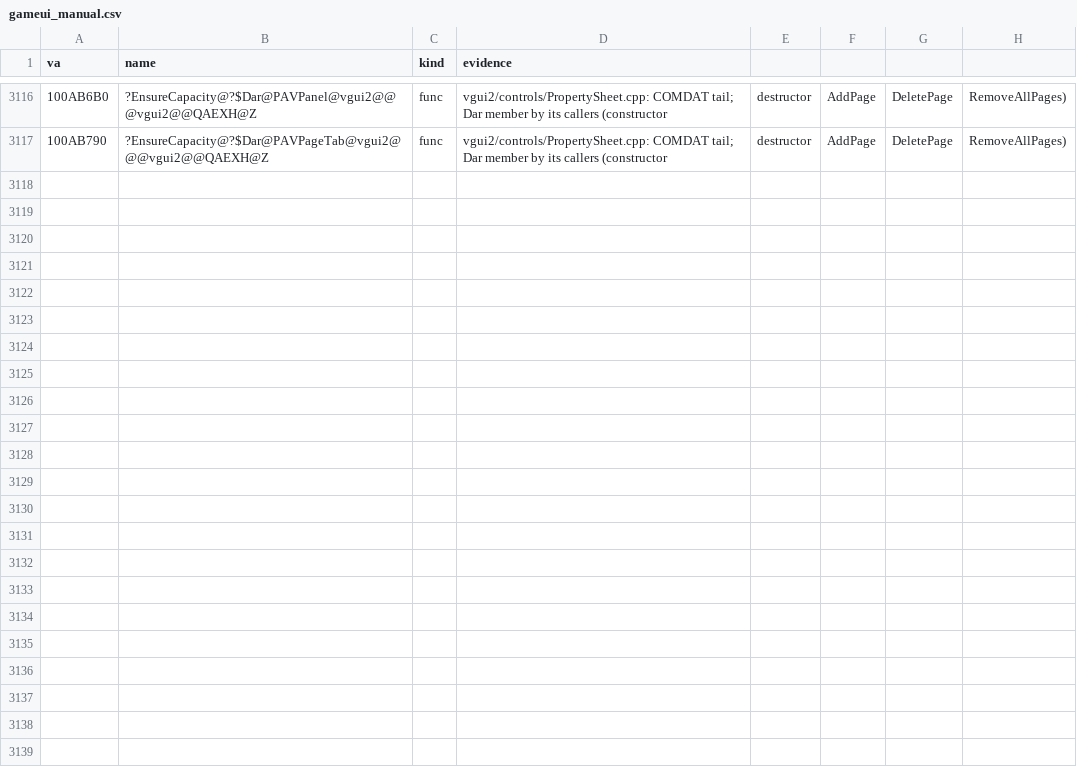
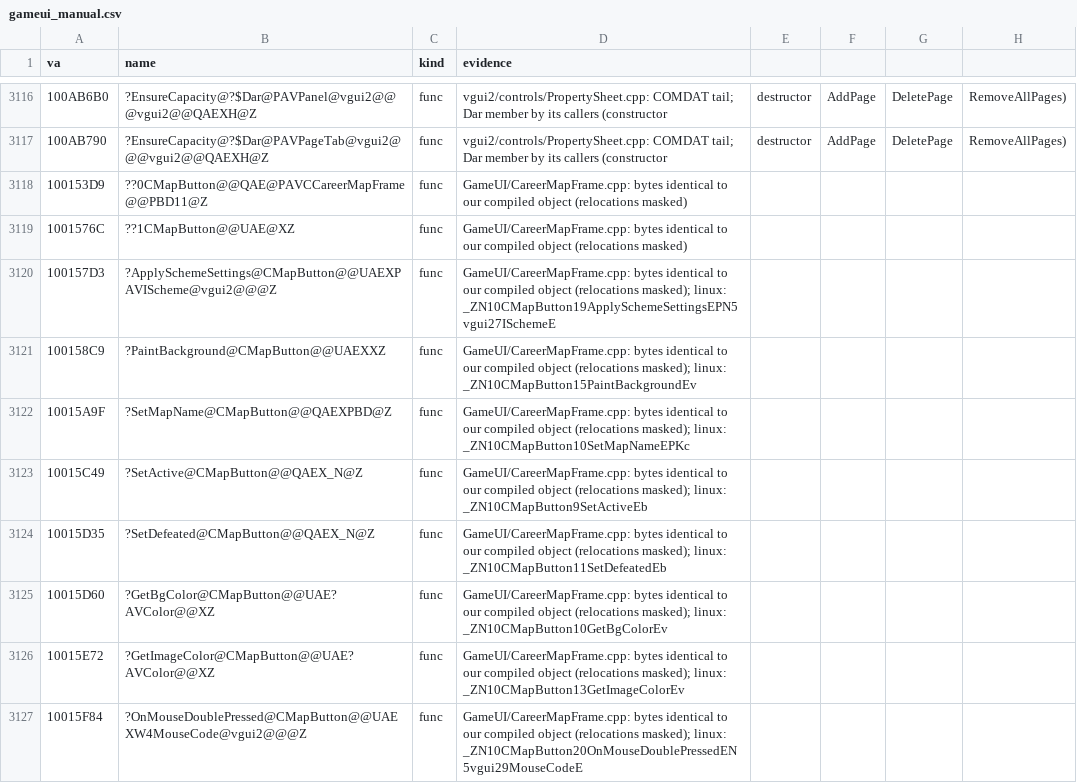
Before and after one commit to caixax/DeCoF, a CSV file: tools/symbols/gameui_manual.csv, drawn as a sheet; only a part is shown, gaps mark what is left out; the diff covers the shown part only.

Commit message:
gameui: CareerMapFrame.cpp 35 of 35 (MATCHED, 100%)
ShowCareerMapDescription, CMapButton and CCareerMapFrame in the gameui.so DWARF line order, with the 2003 panel map (ScrollBarSliderMoved) and its initializers, and the COMDAT tail. CareerGame.h gains CCareerCharacter and CCareerMap (Windows member offsets), Career_Printf and the inline GetMaps, IsMedalEarned and AreChecksumsOk (a non-static member in retail); new ImageButton.h. The Windows source differs from the Linux one in two places the frames show: a second enemyListStr local and a two-element intbuf without nMission and iChar. Locals the DWARF lacks (OnCommand map branch, OnThink box) have _guess names fitted to the VC6 slot hash.

```diff
--- a/tools/symbols/gameui_manual.csv
+++ b/tools/symbols/gameui_manual.csv
@@ -3117 +3117,11 @@ va,name,kind,evidence
 100AB790,?EnsureCapacity@?$Dar@PAVPageTab@vgui2@@@vgui2@@QAEXH@Z,func,vgui2/controls/PropertySheet.cpp: COMDAT tail; Dar member by its callers (constructor, destructor, AddPage, DeletePage, RemoveAllPages)
+100153D9,??0CMapButton@@QAE@PAVCCareerMapFrame@@PBD11@Z,func,"GameUI/CareerMapFrame.cpp: bytes identical to our compiled object (relocations masked)"
+1001576C,??1CMapButton@@UAE@XZ,func,"GameUI/CareerMapFrame.cpp: bytes identical to our compiled object (relocations masked)"
+100157D3,?ApplySchemeSettings@CMapButton@@UAEXPAVIScheme@vgui2@@@Z,func,"GameUI/CareerMapFrame.cpp: bytes identical to our compiled object (relocations masked); linux: _ZN10CMapButton19ApplySchemeSettingsEPN5vgui27ISchemeE"
+100158C9,?PaintBackground@CMapButton@@UAEXXZ,func,"GameUI/CareerMapFrame.cpp: bytes identical to our compiled object (relocations masked); linux: _ZN10CMapButton15PaintBackgroundEv"
+10015A9F,?SetMapName@CMapButton@@QAEXPBD@Z,func,"GameUI/CareerMapFrame.cpp: bytes identical to our compiled object (relocations masked); linux: _ZN10CMapButton10SetMapNameEPKc"
+10015C49,?SetActive@CMapButton@@QAEX_N@Z,func,"GameUI/CareerMapFrame.cpp: bytes identical to our compiled object (relocations masked); linux: _ZN10CMapButton9SetActiveEb"
+10015D35,?SetDefeated@CMapButton@@QAEX_N@Z,func,"GameUI/CareerMapFrame.cpp: bytes identical to our compiled object (relocations masked); linux: _ZN10CMapButton11SetDefeatedEb"
+10015D60,?GetBgColor@CMapButton@@UAE?AVColor@@XZ,func,"GameUI/CareerMapFrame.cpp: bytes identical to our compiled object (relocations masked); linux: _ZN10CMapButton10GetBgColorEv"
+10015E72,?GetImageColor@CMapButton@@UAE?AVColor@@XZ,func,"GameUI/CareerMapFrame.cpp: bytes identical to our compiled object (relocations masked); linux: _ZN10CMapButton13GetImageColorEv"
+10015F84,?OnMouseDoublePressed@CMapButton@@UAEXW4MouseCode@vgui2@@@Z,func,"GameUI/CareerMapFrame.cpp: bytes identical to our compiled object (relocations masked); linux: _ZN10CMapButton20OnMouseDoublePressedEN5vgui29MouseCodeE"
```
Also changed, not shown: 25 added rows elsewhere in this file, 10 other files.
